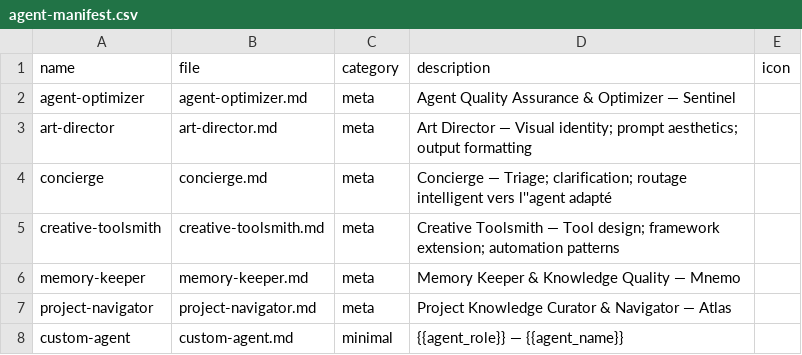
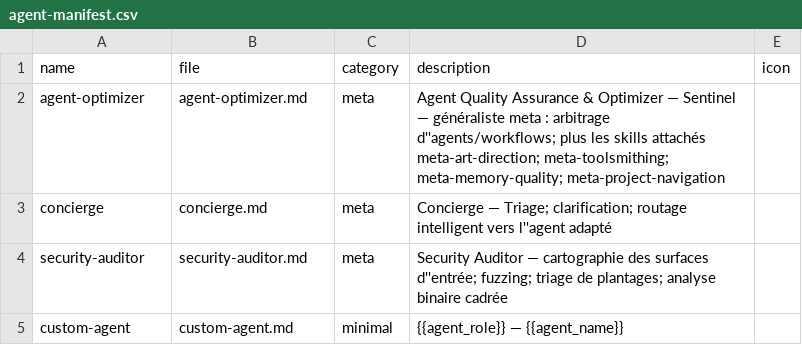
Before and after one commit to Guilhem-Bonnet/grimoire-forge, a CSV file: _grimoire/kit/agent-manifest.csv, drawn as a sheet.

```diff
--- a/_grimoire/kit/agent-manifest.csv
+++ b/_grimoire/kit/agent-manifest.csv
@@ -1,8 +1,5 @@
 name,file,category,description,icon
-agent-optimizer,agent-optimizer.md,meta,Agent Quality Assurance & Optimizer — Sentinel,
-art-director,art-director.md,meta,Art Director — Visual identity; prompt aesthetics; output formatting,
+agent-optimizer,agent-optimizer.md,meta,Agent Quality Assurance & Optimizer — Sentinel — généraliste meta : arbitrage d''agents/workflows; plus les skills attachés meta-art-direction; meta-toolsmithing; meta-memory-quality; meta-project-navigation,
 concierge,concierge.md,meta,Concierge — Triage; clarification; routage intelligent vers l''agent adapté,
-creative-toolsmith,creative-toolsmith.md,meta,Creative Toolsmith — Tool design; framework extension; automation patterns,
-memory-keeper,memory-keeper.md,meta,Memory Keeper & Knowledge Quality — Mnemo,
-project-navigator,project-navigator.md,meta,Project Knowledge Curator & Navigator — Atlas,
+security-auditor,security-auditor.md,meta,Security Auditor — cartographie des surfaces d''entrée; fuzzing; triage de plantages; analyse binaire cadrée,
 custom-agent,custom-agent.md,minimal,{{agent_role}} — {{agent_name}},
```
Also changed, not shown: 20 other files.
